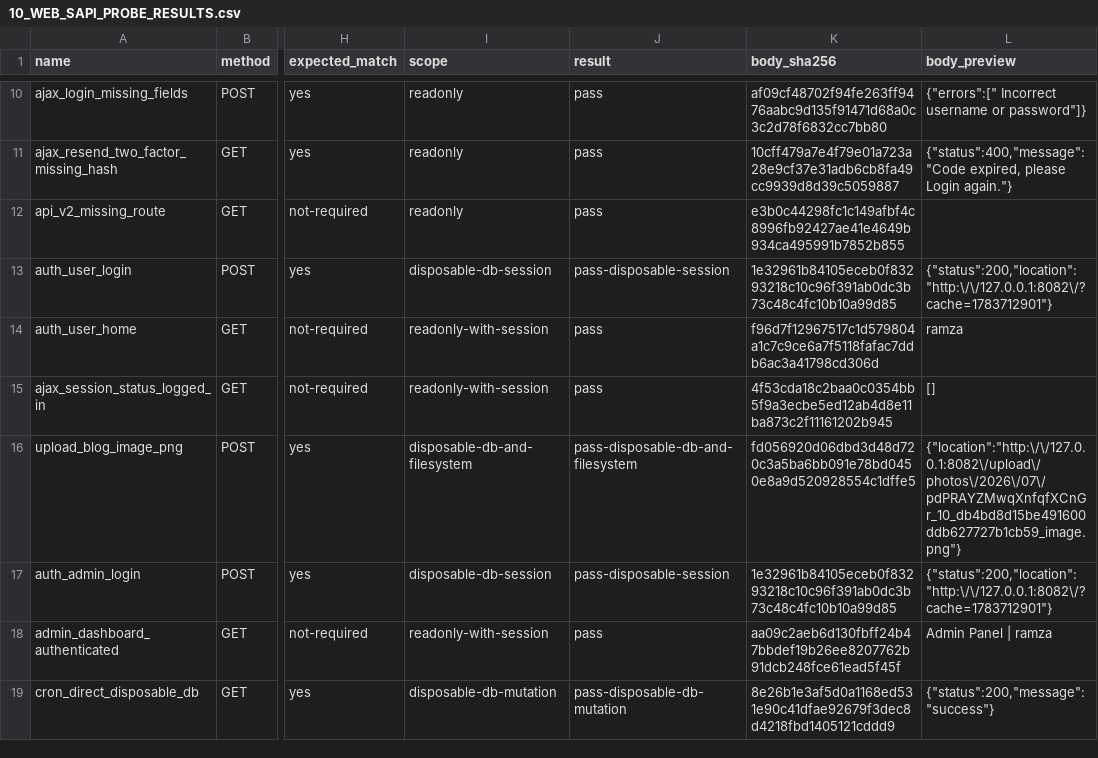
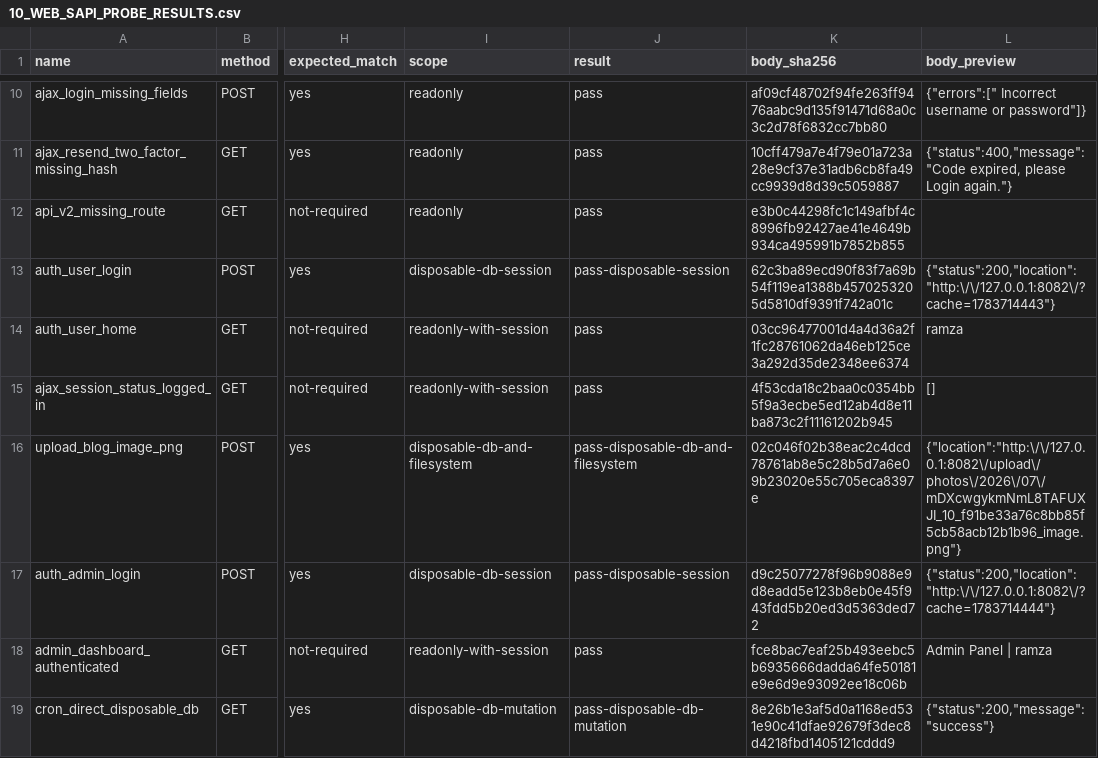
Before and after one commit to raccodex/ramza, a CSV file: 00_MODERNIZATION_REPORTS/10_WEB_SAPI_PROBE_RESULTS.csv, drawn as a sheet; only a part is shown, gaps mark what is left out; the diff names each change by its address in the sheet, - before the commit and + after, or states it on an @@ line.

```diff
--- a/00_MODERNIZATION_REPORTS/10_WEB_SAPI_PROBE_RESULTS.csv
+++ b/00_MODERNIZATION_REPORTS/10_WEB_SAPI_PROBE_RESULTS.csv
-K13 (body_sha256): 1e32961b84105eceb0f83293218c10c96f391ab0dc3b73c48c4fc10b10a99d85
+K13 (body_sha256): 62c3ba89ecd90f83f7a69b54f119ea1388b4570253205d5810df9391f742a01c
-L13 (body_preview): {"status":200,"location":"http:\/\/127.0.0.1:8082\/?cache=1783712901"}
+L13 (body_preview): {"status":200,"location":"http:\/\/127.0.0.1:8082\/?cache=1783714443"}
-K14 (body_sha256): f96d7f12967517c1d579804a1c7c9ce6a7f5118fafac7ddb6ac3a41798cd306d
+K14 (body_sha256): 03cc96477001d4a4d36a2f1fc28761062da46eb125ce3a292d35de2348ee6374
-K16 (body_sha256): fd056920d06dbd3d48d720c3a5ba6bb091e78bd0450e8a9d520928554c1dffe5
+K16 (body_sha256): 02c046f02b38eac2c4dcd78761ab8e5c28b5d7a6e09b23020e55c705eca8397e
-L16 (body_preview): {"location":"http:\/\/127.0.0.1:8082\/upload\/photos\/2026\/07\/pdPRAYZMwqXnfqfXCnGr_10_db4bd8d15be491600ddb627727b1cb59_image.png"}
+L16 (body_preview): {"location":"http:\/\/127.0.0.1:8082\/upload\/photos\/2026\/07\/mDXcwgykmNmL8TAFUXJI_10_f91be33a76c8bb85f5cb58acb12b1b96_image.png"}
-K17 (body_sha256): 1e32961b84105eceb0f83293218c10c96f391ab0dc3b73c48c4fc10b10a99d85
+K17 (body_sha256): d9c25077278f96b9088e9d8eadd5e123b8eb0e45f943fdd5b20ed3d5363ded72
-L17 (body_preview): {"status":200,"location":"http:\/\/127.0.0.1:8082\/?cache=1783712901"}
+L17 (body_preview): {"status":200,"location":"http:\/\/127.0.0.1:8082\/?cache=1783714444"}
-K18 (body_sha256): aa09c2aeb6d130fbff24b47bbdef19b26ee8207762b91dcb248fce61ead5f45f
+K18 (body_sha256): fce8bac7eaf25b493eebc5b6935666dadda64fe50181e9e6d9e93092ee18c06b
```
Also changed, not shown: 3 other files.
